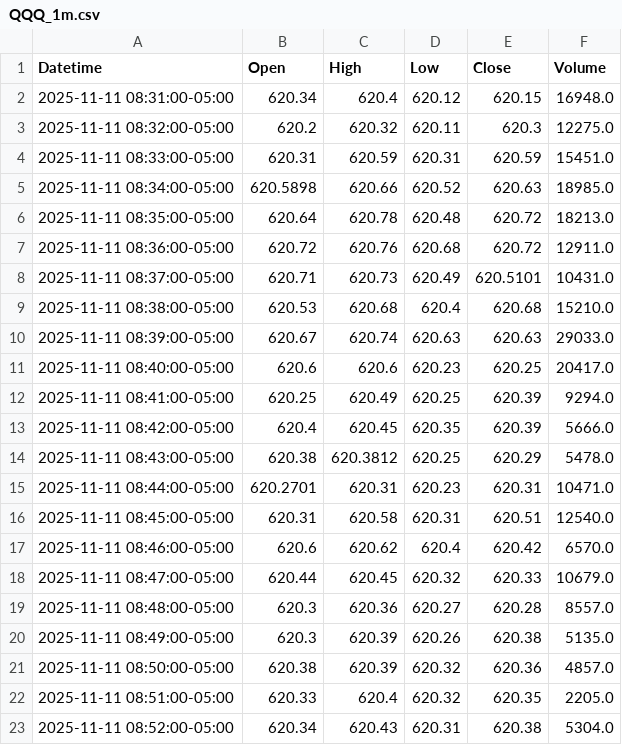
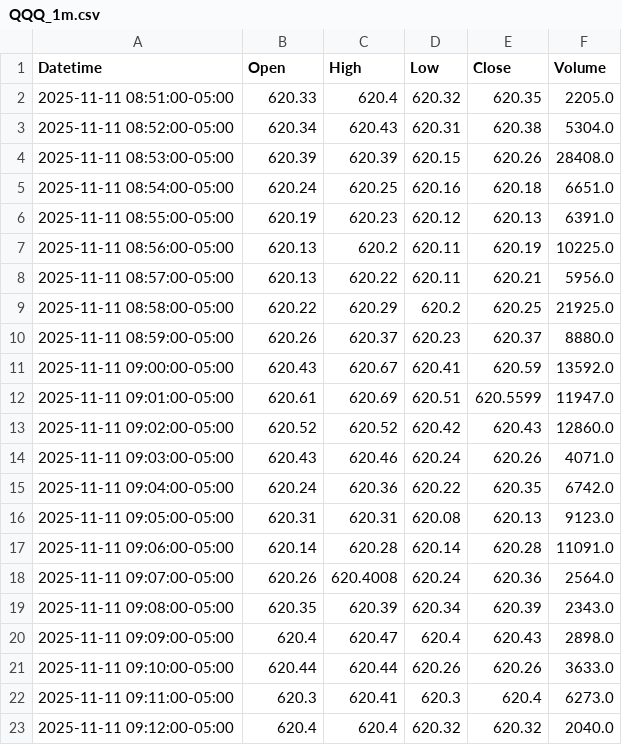
Before and after one commit to DeansGsxr/Deans-marketfeed, a CSV file: QQQ_1m.csv, drawn as a sheet; only a part is shown; the shorter side is filled out with more unchanged rows.

Commit message:
update data

```diff
--- a/QQQ_1m.csv
+++ b/QQQ_1m.csv
@@ -1,22 +1,2 @@
 Datetime,Open,High,Low,Close,Volume
-2025-11-11 08:31:00-05:00,620.34,620.4,620.12,620.15,16948.0
-2025-11-11 08:32:00-05:00,620.2,620.32,620.11,620.3,12275.0
-2025-11-11 08:33:00-05:00,620.31,620.59,620.31,620.59,15451.0
-2025-11-11 08:34:00-05:00,620.5898,620.66,620.52,620.63,18985.0
-2025-11-11 08:35:00-05:00,620.64,620.78,620.48,620.72,18213.0
-2025-11-11 08:36:00-05:00,620.72,620.76,620.68,620.72,12911.0
-2025-11-11 08:37:00-05:00,620.71,620.73,620.49,620.5101,10431.0
-2025-11-11 08:38:00-05:00,620.53,620.68,620.4,620.68,15210.0
-2025-11-11 08:39:00-05:00,620.67,620.74,620.63,620.63,29033.0
-2025-11-11 08:40:00-05:00,620.6,620.6,620.23,620.25,20417.0
-2025-11-11 08:41:00-05:00,620.25,620.49,620.25,620.39,9294.0
-2025-11-11 08:42:00-05:00,620.4,620.45,620.35,620.39,5666.0
-2025-11-11 08:43:00-05:00,620.38,620.3812,620.25,620.29,5478.0
-2025-11-11 08:44:00-05:00,620.2701,620.31,620.23,620.31,10471.0
-2025-11-11 08:45:00-05:00,620.31,620.58,620.31,620.51,12540.0
-2025-11-11 08:46:00-05:00,620.6,620.62,620.4,620.42,6570.0
-2025-11-11 08:47:00-05:00,620.44,620.45,620.32,620.33,10679.0
-2025-11-11 08:48:00-05:00,620.3,620.36,620.27,620.28,8557.0
-2025-11-11 08:49:00-05:00,620.3,620.39,620.26,620.38,5135.0
-2025-11-11 08:50:00-05:00,620.38,620.39,620.32,620.36,4857.0
 2025-11-11 08:51:00-05:00,620.33,620.4,620.32,620.35,2205.0
```
Also changed, not shown: QQQ_3m.csv, QQQ_5m.csv, 16 other files.
